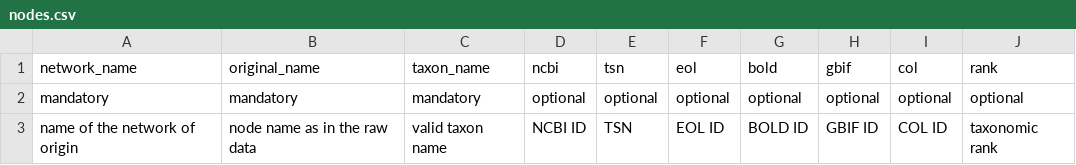
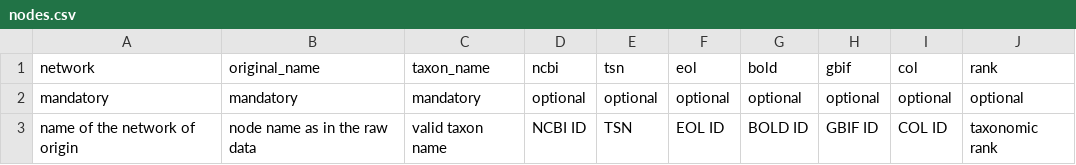
Before and after one commit to mangal-interactions/contribute, a CSV file: templates/nodes.csv, drawn as a sheet.

```diff
--- a/templates/nodes.csv
+++ b/templates/nodes.csv
@@ -1,2 +1,2 @@
-network_name;original_name;taxon_name;ncbi;tsn;eol;bold;gbif;col;rank
+network;original_name;taxon_name;ncbi;tsn;eol;bold;gbif;col;rank
 mandatory;mandatory;mandatory;optional;optional;optional;optional;optional;optional;optional
```
Also changed, not shown: 3 other files.
